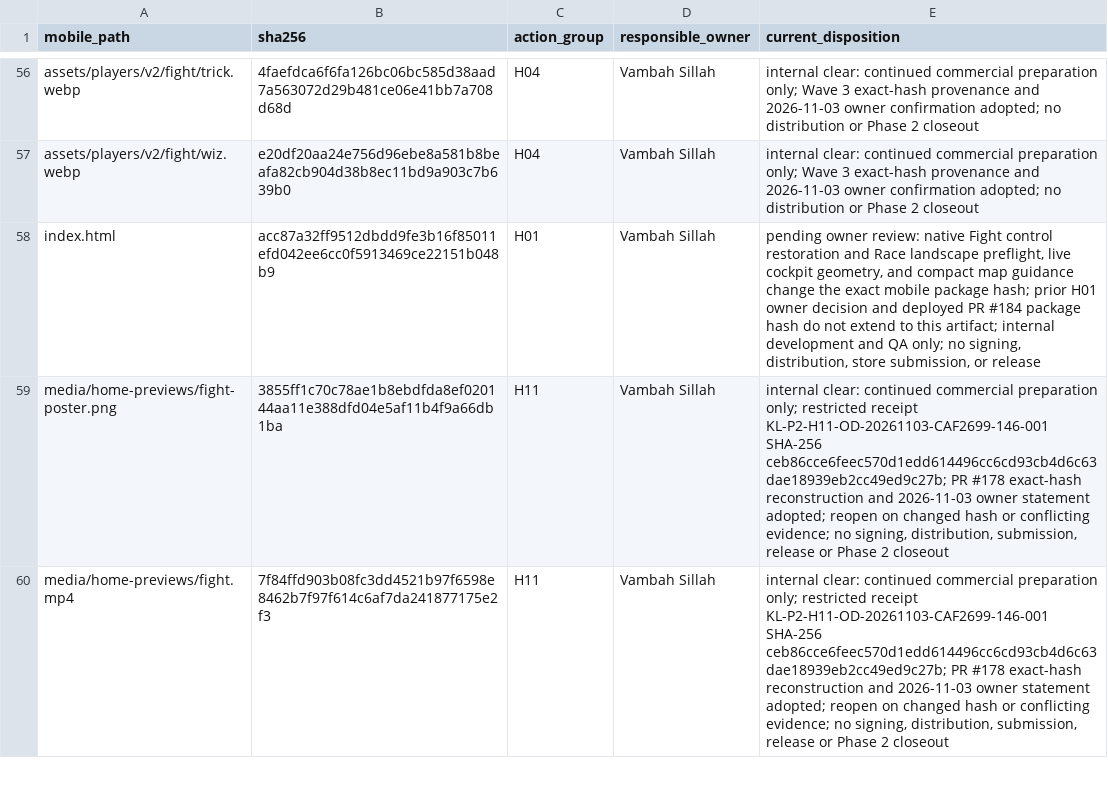
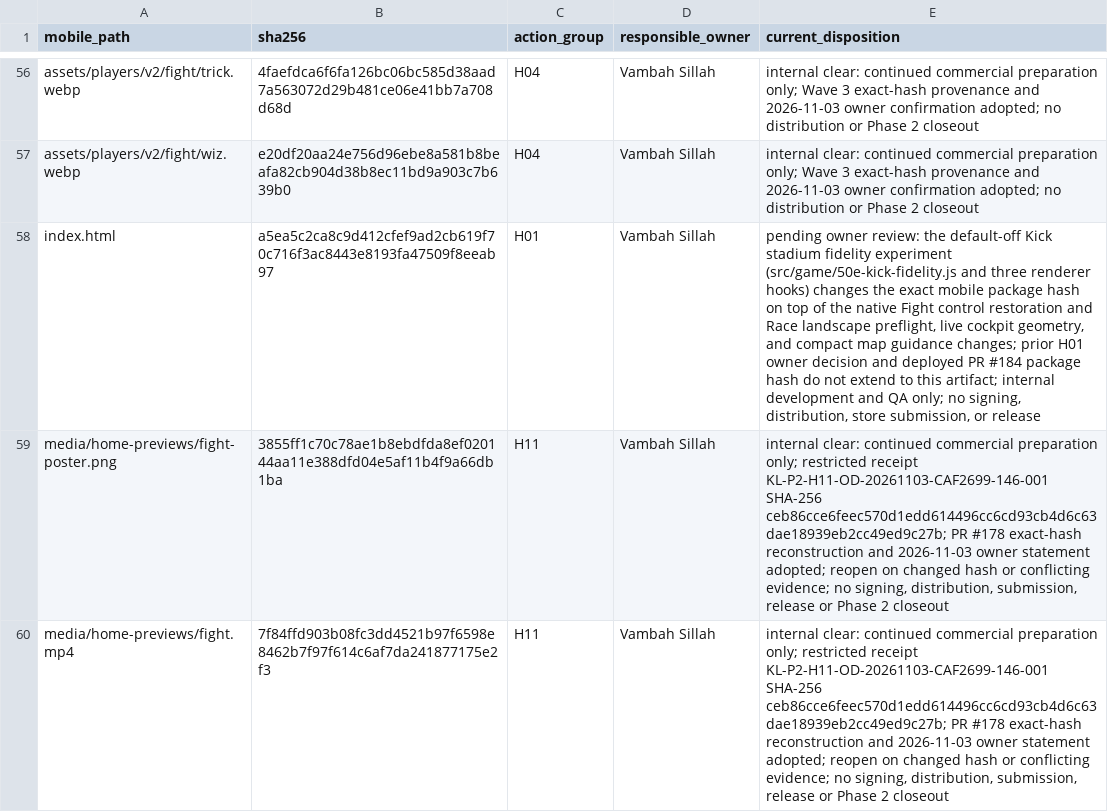
Before and after one commit to vsillah/KickLab, a CSV file: docs/release/rights-action-map.csv, drawn as a sheet; only a part is shown, gaps mark what is left out.

```diff
--- a/docs/release/rights-action-map.csv
+++ b/docs/release/rights-action-map.csv
@@ -57,3 +57,3 @@ assets/players/v2/fight/trick.webp,4faefdca6f6fa126bc06bc585d38aad7a563072d29b48
 assets/players/v2/fight/wiz.webp,e20df20aa24e756d96ebe8a581b8beafa82cb904d38b8ec11bd9a903c7b639b0,H04,Vambah Sillah,internal clear: continued commercial preparation only; Wave 3 exact-hash provenance and 2026-11-03 owner confirmation adopted; no distribution or Phase 2 closeout
-index.html,acc87a32ff9512dbdd9fe3b16f85011efd042ee6cc0f5913469ce22151b048b9,H01,Vambah Sillah,"pending owner review: native Fight control restoration and Race landscape preflight, live cockpit geometry, and compact map guidance change the exact mobile package hash; prior H01 owner decision and deployed PR #184 package hash do not extend to this artifact; internal development and QA only; no signing, distribution, store submission, or release"
+index.html,a5ea5c2ca8c9d412cfef9ad2cb619f70c716f3ac8443e8193fa47509f8eeab97,H01,Vambah Sillah,"pending owner review: the default-off Kick stadium fidelity experiment (src/game/50e-kick-fidelity.js and three renderer hooks) changes the exact mobile package hash on top of the native Fight control restoration and Race landscape preflight, live cockpit geometry, and compact map guidance changes; prior H01 owner decision and deployed PR #184 package hash do not extend to this artifact; internal development and QA only; no signing, distribution, store submission, or release"
 media/home-previews/fight-poster.png,3855ff1c70c78ae1b8ebdfda8ef020144aa11e388dfd04e5af11b4f9a66db1ba,H11,Vambah Sillah,"internal clear: continued commercial preparation only; restricted receipt KL-P2-H11-OD-20261103-CAF2699-146-001 SHA-256 ceb86cce6feec570d1edd614496cc6cd93cb4d6c63dae18939eb2cc49ed9c27b; PR #178 exact-hash reconstruction and 2026-11-03 owner statement adopted; reopen on changed hash or conflicting evidence; no signing, distribution, submission, release or Phase 2 closeout"
```
Also changed, not shown: docs/release/shipped-file-rights.csv, 5 other files.
